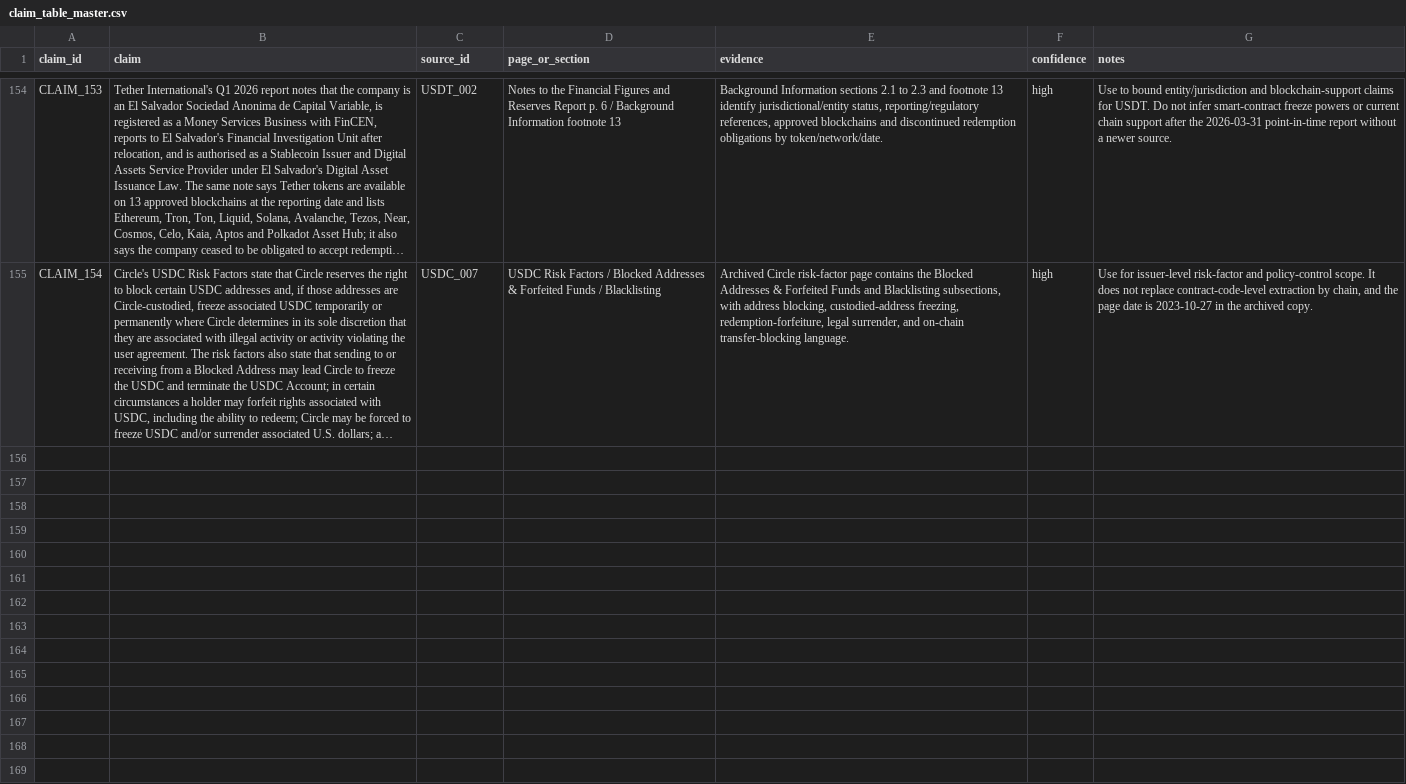
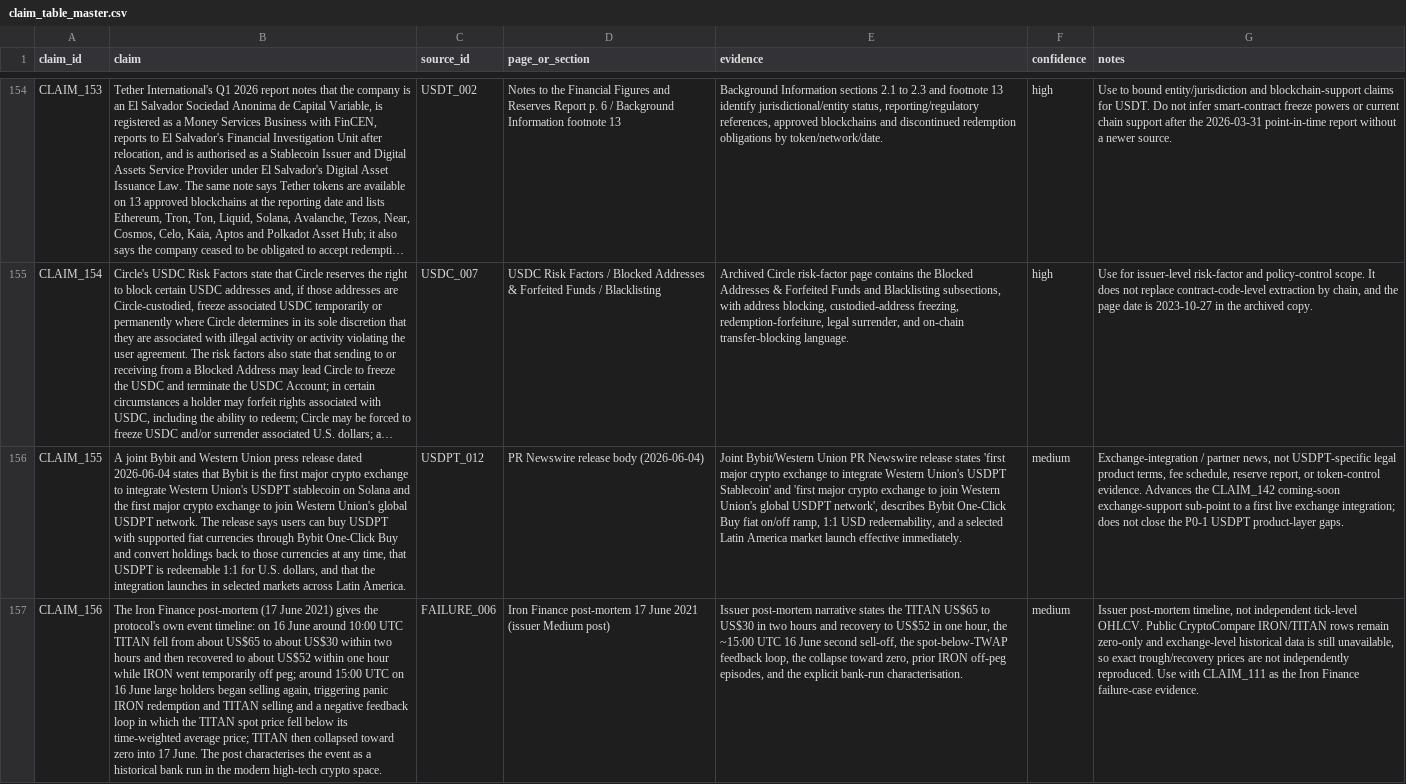
Before and after one commit to Frisk0316/stablecoin-ecosystem-research, a CSV file: 03_claim_tables/claim_table_master.csv, drawn as a sheet; only a part is shown, gaps mark what is left out; long unchanged cells end in …; the diff covers the shown part only; the diff names each change by its address in the sheet, - before the commit and + after, or states it on an @@ line.

```diff
--- a/03_claim_tables/claim_table_master.csv
+++ b/03_claim_tables/claim_table_master.csv
+row 156: CLAIM_155 | A joint Bybit and Western Union press release dated 2026-06-04 states that Bybit is the first major crypto exchange to integrate Western Union's USDPT stablecoin on Solana and the first major crypto exchange to join Western Union's global USDPT network. The release says users can buy USDPT with supported fiat currencies through Bybit One-Click Buy and convert holdings back to those currencies at any time, that USDPT is redeemable 1:1 for U.S. dollars, and that the integration launches in selected markets across Latin America. | USDPT_012 | PR Newswire release body (2026-06-04) | Joint Bybit/Western Union PR Newswire release states 'first major crypto exchange to integrate Western Union's USDPT Stablecoin' and 'first major crypto exchange to join Western Union's global USDPT network', describes Bybit One-Click Buy fiat on/off ramp, 1:1 USD redeemability, and a selected Latin America market launch effective immediately. | medium | Exchange-integration / partner news, not USDPT-specific legal product terms, fee schedule, reserve report, or token-control evidence. Advances the CLAIM_142 coming-soon exchange-support sub-point to a first live exchange integration; does not close the P0-1 USDPT product-layer gaps.
+row 157: CLAIM_156 | The Iron Finance post-mortem (17 June 2021) gives the protocol's own event timeline: on 16 June around 10:00 UTC TITAN fell from about US$65 to about US$30 within two hours and then recovered to about US$52 within one hour while IRON went temporarily off peg; around 15:00 UTC on 16 June large holders began selling again, triggering panic IRON redemption and TITAN selling and a negative feedback loop in which the TITAN spot price fell below its time-weighted average price; TITAN then collapsed toward zero into 17 June. The post characterises the event as a historical bank run in the modern high-tech crypto space. | FAILURE_006 | Iron Finance post-mortem 17 June 2021 (issuer Medium post) | Issuer post-mortem narrative states the TITAN US$65 to US$30 in two hours and recovery to US$52 in one hour, the ~15:00 UTC 16 June second sell-off, the spot-below-TWAP feedback loop, the collapse toward zero, prior IRON off-peg episodes, and the explicit bank-run characterisation. | medium | Issuer post-mortem timeline, not independent tick-level OHLCV. Public CryptoCompare IRON/TITAN rows remain zero-only and exchange-level historical data is still unavailable, so exact trough/recovery prices are not independently reproduced. Use with CLAIM_111 as the Iron Finance failure-case evidence.
```
Also changed, not shown: 1 added row elsewhere in this file, 01_sources/source_registry.csv, 14 other files.
